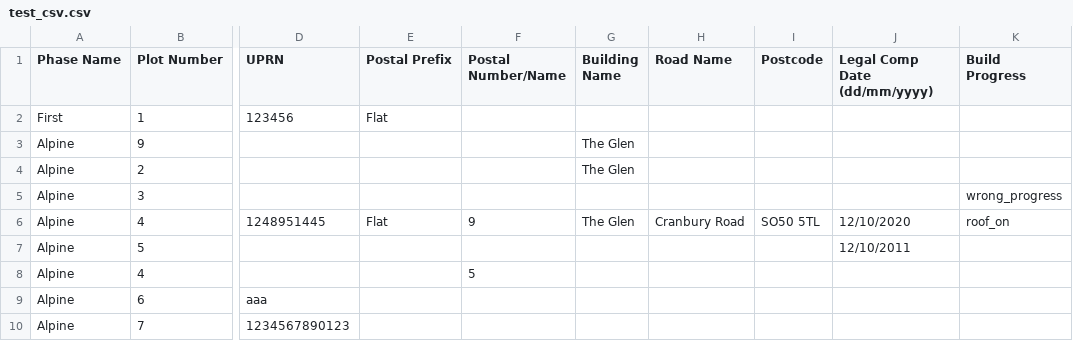
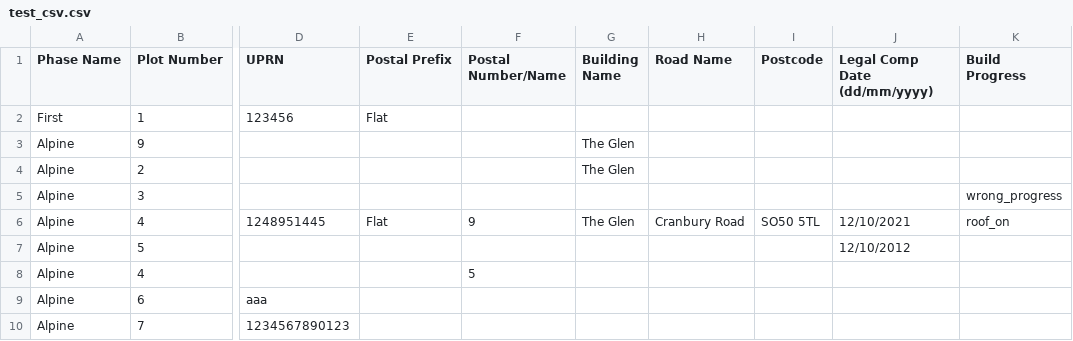
Before and after one commit to ClassicFoliosDev/spaciable, a CSV file: features/support/files/test_csv.csv, drawn as a sheet; only a part is shown, gaps mark what is left out; the diff names each change by its address in the sheet, - before the commit and + after, or states it on an @@ line.

```diff
--- a/features/support/files/test_csv.csv
+++ b/features/support/files/test_csv.csv
-J6 (Legal Comp Date (dd/mm/yyyy)): 12/10/2020
+J6 (Legal Comp Date (dd/mm/yyyy)): 12/10/2021
-J7 (Legal Comp Date (dd/mm/yyyy)): 12/10/2011
+J7 (Legal Comp Date (dd/mm/yyyy)): 12/10/2012
```
Also changed, not shown: 2 other files.
